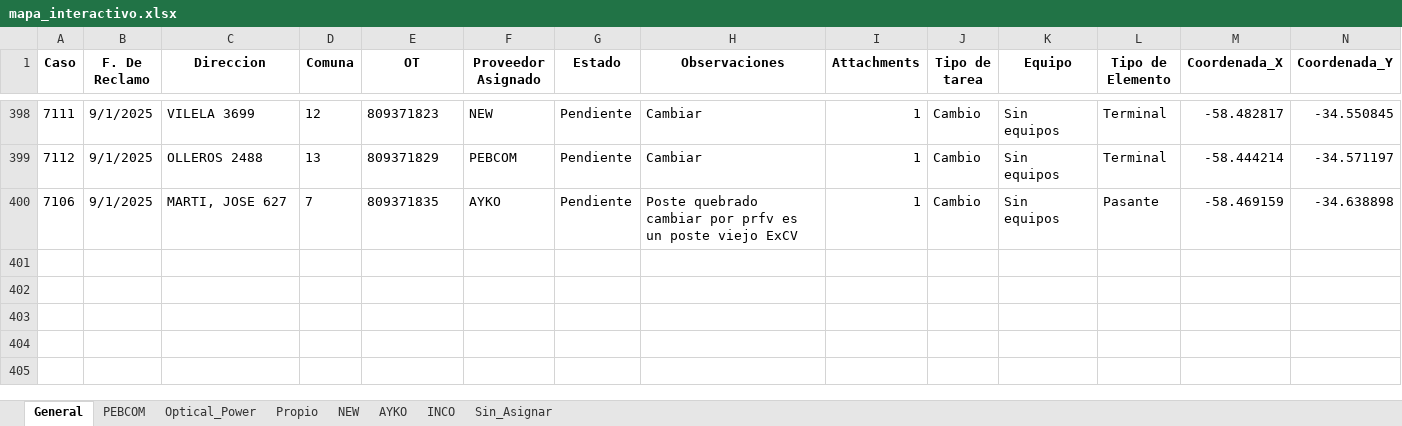
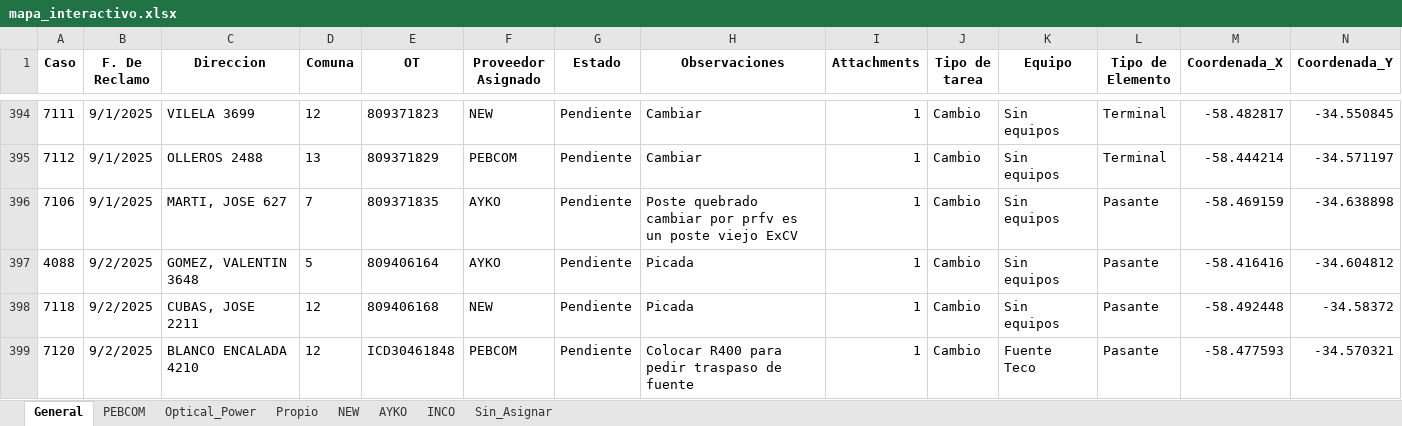
Before and after one commit to gestiondereclamosteco/pendientes_mantenimiento, an Excel workbook: mapa_interactivo.xlsx, sheet General, drawn as a sheet; only a part is shown, gaps mark what is left out; values as stored, in another font and other column widths than the file's, no borders; rows hold the shown columns only; the diff covers the shown part only; the diff names each change by its address in the sheet, - before the commit and + after, or states it on an @@ line.

Commit message:
🔄 Actualización automática del mapa (2025-09-02 18:48:11)

```diff
--- a/mapa_interactivo.xlsx (sheet General)
+++ b/mapa_interactivo.xlsx (sheet General)
+row 397: 4088 | 9/2/2025 | GOMEZ, VALENTIN 3648 | 5 | 809406164 | AYKO | Pendiente | Picada | 1 | Cambio | Sin equipos | Pasante | -58.416416 | -34.604812
+row 398: 7118 | 9/2/2025 | CUBAS, JOSE 2211 | 12 | 809406168 | NEW | Pendiente | Picada | 1 | Cambio | Sin equipos | Pasante | -58.492448 | -34.58372
+row 399: 7120 | 9/2/2025 | BLANCO ENCALADA 4210 | 12 | ICD30461848 | PEBCOM | Pendiente | Colocar R400 para pedir traspaso de fuente | 1 | Cambio | Fuente Teco | Pasante | -58.477593 | -34.570321
```
Also changed, not shown: 3 added rows, 4 removed rows and 1 edited cell elsewhere in this sheet, sheet NEW, sheet PEBCOM, sheet AYKO, 1 other file.
